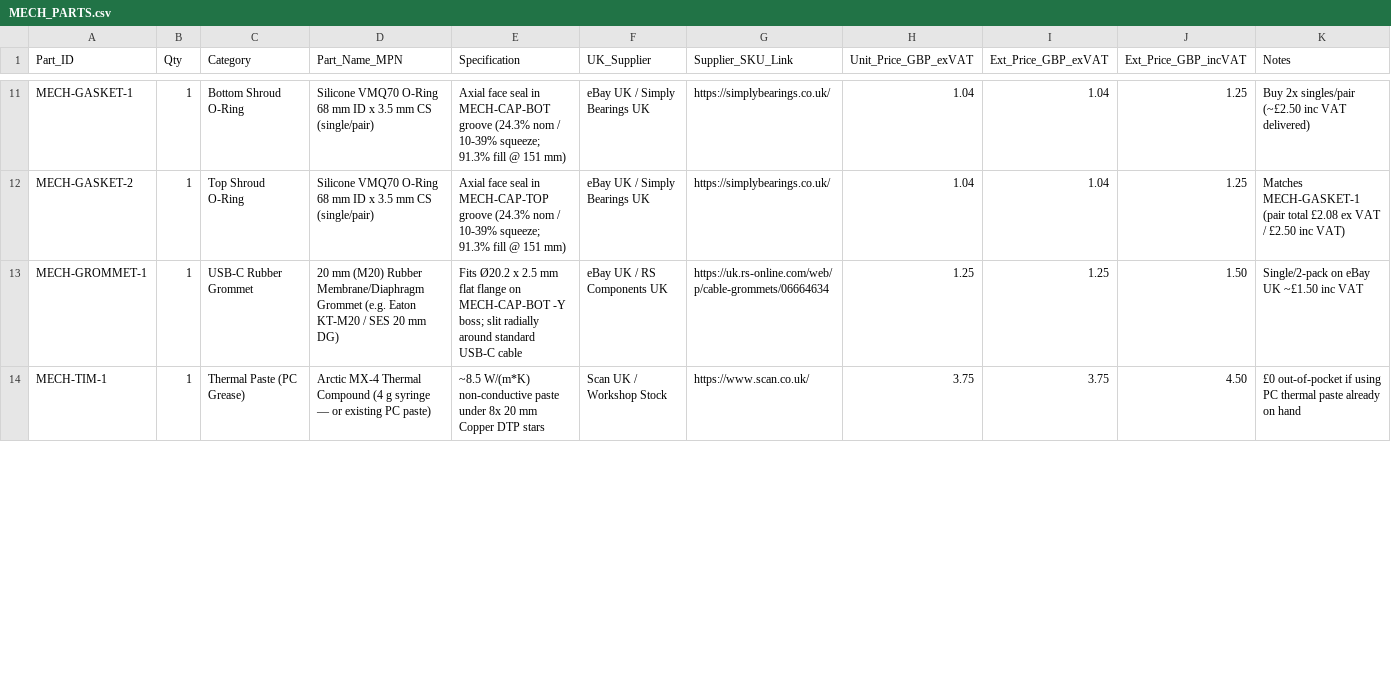
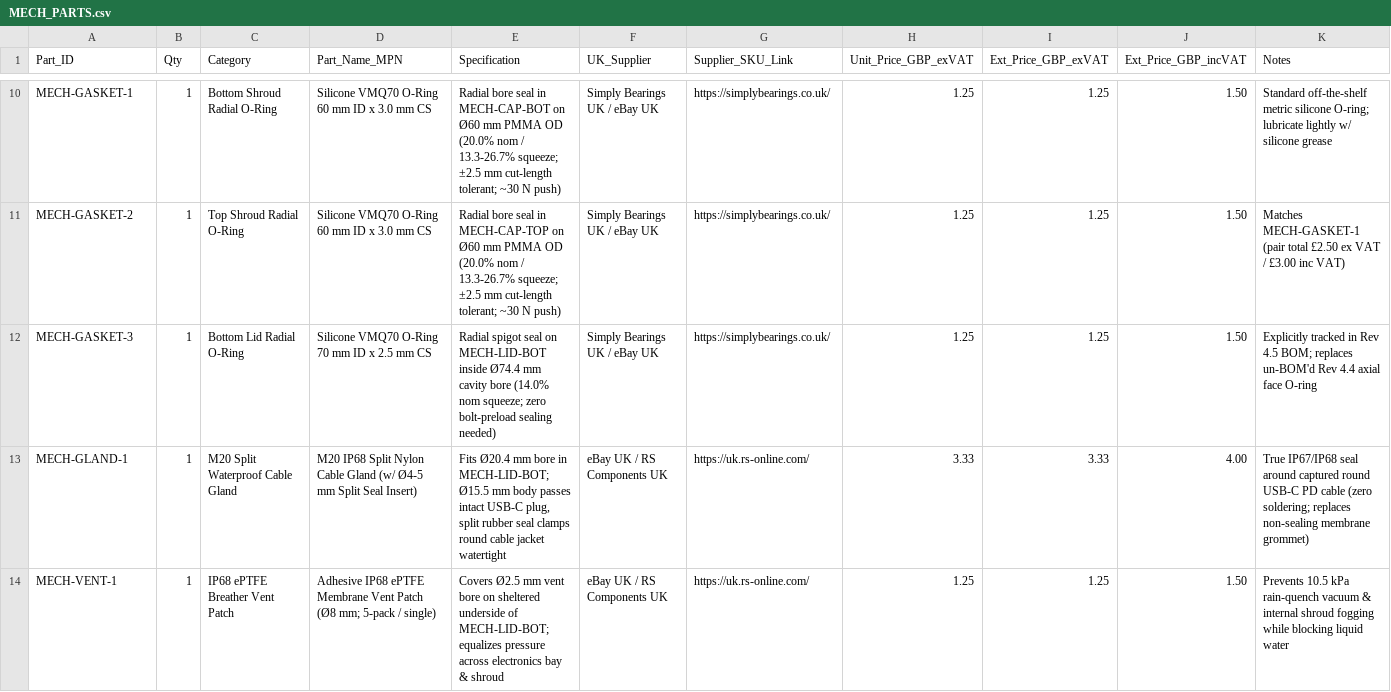
Before and after one commit to alimuldal/lepiled, a CSV file: mechanical_design/MECH_PARTS.csv, drawn as a sheet; only a part is shown, gaps mark what is left out; the shorter side is filled out with more unchanged rows; addresses are those after the commit; the diff covers the shown part only; the diff names each change by its address in the sheet, - before the commit and + after, or states it on an @@ line.

```diff
--- a/mechanical_design/MECH_PARTS.csv
+++ b/mechanical_design/MECH_PARTS.csv
-C10 (Category): Bottom Shroud O-Ring
+C10 (Category): Bottom Shroud Radial O-Ring
-D10:D11 (Part_Name_MPN): …VMQ70 O-Ring 68 mm ID x 3.5 mm CS (single/pair)
+D10:D11 (Part_Name_MPN): …VMQ70 O-Ring 60 mm ID x 3.0 mm CS
-E10 (Specification): Axial face seal in MECH-CAP-BOT groove (24.3% nom / 10-39% squeeze; 91.3% fill @ 151 mm)
+E10 (Specification): Radial bore seal in MECH-CAP-BOT on Ø60 mm PMMA OD (20.0% nom / 13.3-26.7% squeeze; ±2.5 mm cut-length tolerant; ~30 N push)
-F10:F11 (UK_Supplier): eBay UK / Simply Bearings UK
+F10:F11 (UK_Supplier): Simply Bearings UK / eBay UK
-H10:H11 (Unit_Price_GBP_exVAT): 1.04
+H10:H11 (Unit_Price_GBP_exVAT): 1.25
-I10:I11 (Ext_Price_GBP_exVAT): 1.04
+I10:I11 (Ext_Price_GBP_exVAT): 1.25
-J10:J11 (Ext_Price_GBP_incVAT): 1.25
+J10:J11 (Ext_Price_GBP_incVAT): 1.50
-K10 (Notes): Buy 2x singles/pair (~£2.50 inc VAT delivered)
+K10 (Notes): Standard off-the-shelf metric silicone O-ring; lubricate lightly w/ silicone grease
-C11 (Category): Top Shroud O-Ring
+C11 (Category): Top Shroud Radial O-Ring
-E11 (Specification): Axial face seal in MECH-CAP-TOP groove (24.3% nom / 10-39% squeeze; 91.3% fill @ 151 mm)
+E11 (Specification): Radial bore seal in MECH-CAP-TOP on Ø60 mm PMMA OD (20.0% nom / 13.3-26.7% squeeze; ±2.5 mm cut-length tolerant; ~30 N push)
-K11 (Notes): …(pair total £2.08 ex VAT / £2.50 inc VAT)
+K11 (Notes): …(pair total £2.50 ex VAT / £3.00 inc VAT)
+row 12: MECH-GASKET-3 | 1 | Bottom Lid Radial O-Ring | Silicone VMQ70 O-Ring 70 mm ID x 2.5 mm CS | Radial spigot seal on MECH-LID-BOT inside Ø74.4 mm cavity bore (14.0% nom squeeze; zero bolt-preload sealing needed) | Simply Bearings UK / eBay UK | https://simplybearings.co.uk/ | 1.25 | 1.25 | 1.50 | Explicitly tracked in Rev 4.5 BOM; replaces un-BOM'd Rev 4.4 axial face O-ring
+row 13: MECH-GLAND-1 | 1 | M20 Split Waterproof Cable Gland | M20 IP68 Split Nylon Cable Gland (w/ Ø4-5 mm Split Seal Insert) | Fits Ø20.4 mm bore in MECH-LID-BOT; Ø15.5 mm body passes intact USB-C plug, split rubber seal clamps round cable jacket watertight | eBay UK / RS Components UK | https://uk.rs-online.com/ | 3.33 | 3.33 | 4.00 | True IP67/IP68 seal around captured round USB-C PD cable (zero soldering; replaces non-sealing membrane grommet)
-A14 (Part_ID): MECH-GROMMET-1
+A14 (Part_ID): MECH-VENT-1
-C14 (Category): USB-C Rubber Grommet
+C14 (Category): IP68 ePTFE Breather Vent Patch
-D14 (Part_Name_MPN): 20 mm (M20) Rubber Membrane/Diaphragm Grommet (e.g. Eaton KT-M20 / SES 20 mm DG)
+D14 (Part_Name_MPN): Adhesive IP68 ePTFE Membrane Vent Patch (Ø8 mm; 5-pack / single)
-E14 (Specification): Fits Ø20.2 x 2.5 mm flat flange on MECH-CAP-BOT -Y boss; slit radially around standard USB-C cable
+E14 (Specification): Covers Ø2.5 mm vent bore on sheltered underside of MECH-LID-BOT; equalizes pressure across electronics bay & shroud
-G14 (Supplier_SKU_Link): https://uk.rs-online.com/web/p/cable-grommets/06664634
+G14 (Supplier_SKU_Link): https://uk.rs-online.com/
-K14 (Notes): Single/2-pack on eBay UK ~£1.50 inc VAT
+K14 (Notes): Prevents 10.5 kPa rain-quench vacuum & internal shroud fogging while blocking liquid water
```
Also changed, not shown: 2 added rows, 1 removed row and 38 edited cells elsewhere in this file, bom/bom.csv, mechanical_design/thermal/thermal_results.csv, 39 other files.
